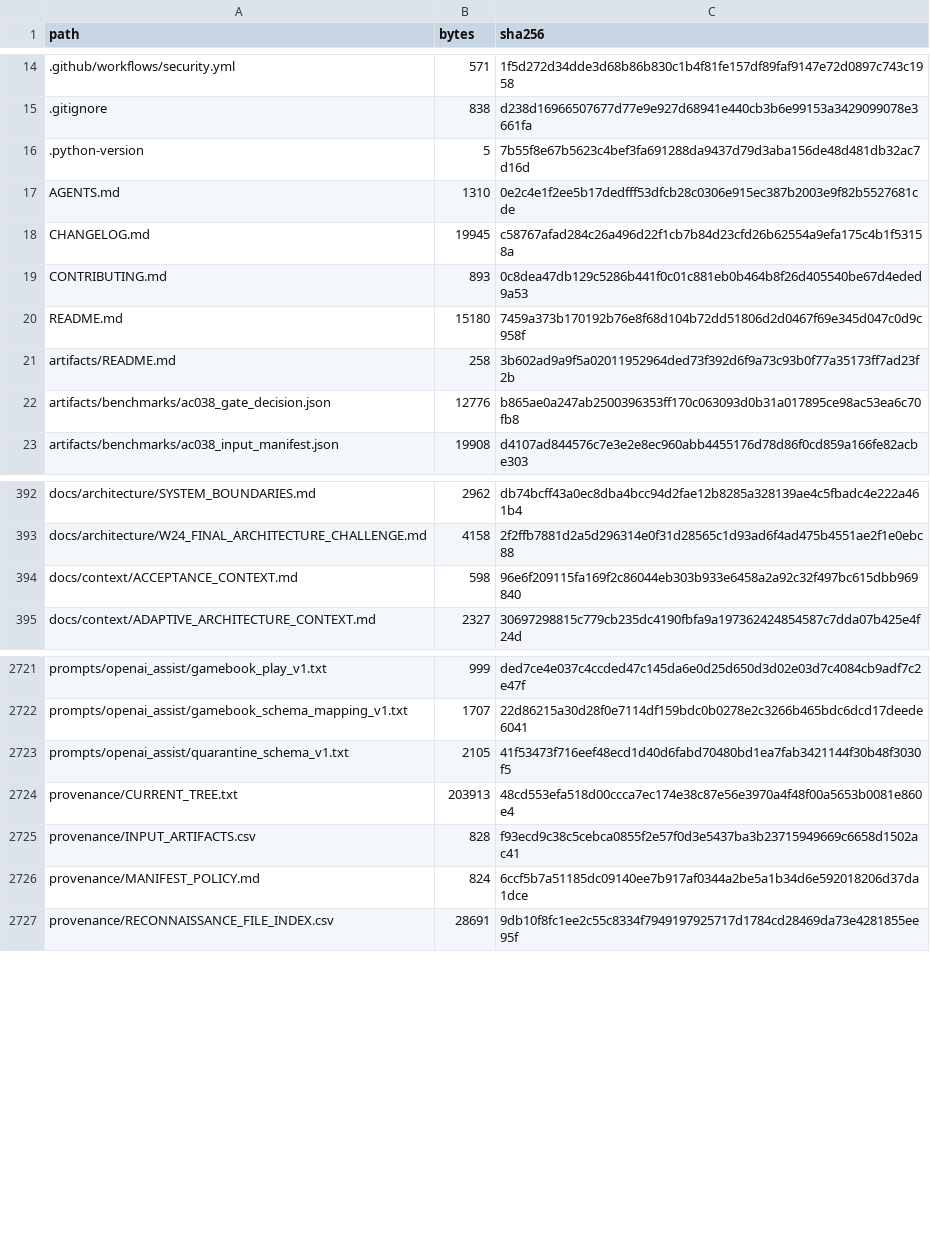
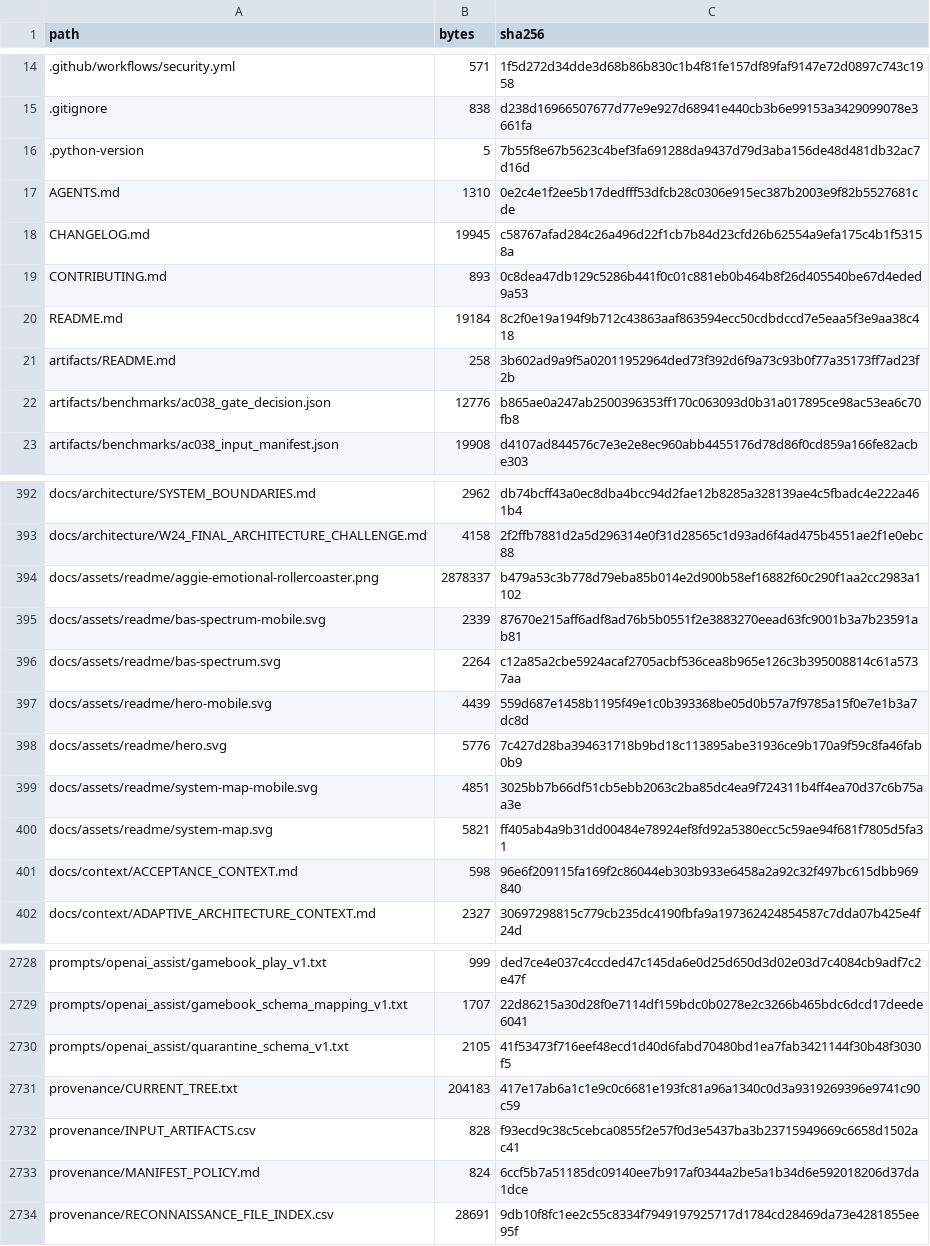
Before and after one commit to KevinSGarrett/BatteredAggieSyndrome, a CSV file: provenance/PROJECT_FILE_MANIFEST.csv, drawn as a sheet; only a part is shown, gaps mark what is left out.

Commit message:
docs: launch polished Aggie Analytics README experience (#198)
Publishes the validated responsive Aggie Maroon README, original desktop/mobile visual system, curated owner-supplied roller-coaster illustration, updated scientific framing, and regenerated provenance.

```diff
--- a/provenance/PROJECT_FILE_MANIFEST.csv
+++ b/provenance/PROJECT_FILE_MANIFEST.csv
@@ -19,3 +19,3 @@ CHANGELOG.md,19945,c58767afad284c26a496d22f1cb7b84d23cfd26b62554a9efa175c4b1f531
 CONTRIBUTING.md,893,0c8dea47db129c5286b441f0c01c881eb0b464b8f26d405540be67d4eded9a53
-README.md,15180,7459a373b170192b76e8f68d104b72dd51806d2d0467f69e345d047c0d9c958f
+README.md,19184,8c2f0e19a194f9b712c43863aaf863594ecc50cdbdccd7e5eaa5f3e9aa38c418
 artifacts/README.md,258,3b602ad9a9f5a02011952964ded73f392d6f9a73c93b0f77a35173ff7ad23f2b
@@ -393,2 +393,9 @@ docs/architecture/SYSTEM_BOUNDARIES.md,2962,db74bcff43a0ec8dba4bcc94d2fae12b8285
 docs/architecture/W24_FINAL_ARCHITECTURE_CHALLENGE.md,4158,2f2ffb7881d2a5d296314e0f31d28565c1d93ad6f4ad475b4551ae2f1e0ebc88
+docs/assets/readme/aggie-emotional-rollercoaster.png,2878337,b479a53c3b778d79eba85b014e2d900b58ef16882f60c290f1aa2cc2983a1102
+docs/assets/readme/bas-spectrum-mobile.svg,2339,87670e215aff6adf8ad76b5b0551f2e3883270eead63fc9001b3a7b23591ab81
+docs/assets/readme/bas-spectrum.svg,2264,c12a85a2cbe5924acaf2705acbf536cea8b965e126c3b395008814c61a5737aa
+docs/assets/readme/hero-mobile.svg,4439,559d687e1458b1195f49e1c0b393368be05d0b57a7f9785a15f0e7e1b3a7dc8d
+docs/assets/readme/hero.svg,5776,7c427d28ba394631718b9bd18c113895abe31936ce9b170a9f59c8fa46fab0b9
+docs/assets/readme/system-map-mobile.svg,4851,3025bb7b66df51cb5ebb2063c2ba85dc4ea9f724311b4ff4ea70d37c6b75aa3e
+docs/assets/readme/system-map.svg,5821,ff405ab4a9b31dd00484e78924ef8fd92a5380ecc5c59ae94f681f7805d5fa31
 docs/context/ACCEPTANCE_CONTEXT.md,598,96e6f209115fa169f2c86044eb303b933e6458a2a92c32f497bc615dbb969840
@@ -2723,3 +2730,3 @@ prompts/openai_assist/gamebook_schema_mapping_v1.txt,1707,22d86215a30d28f0e7114d
 prompts/openai_assist/quarantine_schema_v1.txt,2105,41f53473f716eef48ecd1d40d6fabd70480bd1ea7fab3421144f30b48f3030f5
-provenance/CURRENT_TREE.txt,203913,48cd553efa518d00ccca7ec174e38c87e56e3970a4f48f00a5653b0081e860e4
+provenance/CURRENT_TREE.txt,204183,417e17ab6a1c1e9c0c6681e193fc81a96a1340c0d3a9319269396e9741c90c59
 provenance/INPUT_ARTIFACTS.csv,828,f93ecd9c38c5cebca0855f2e57f0d3e5437ba3b23715949669c6658d1502ac41
```
Also changed, not shown: 10 other files.
